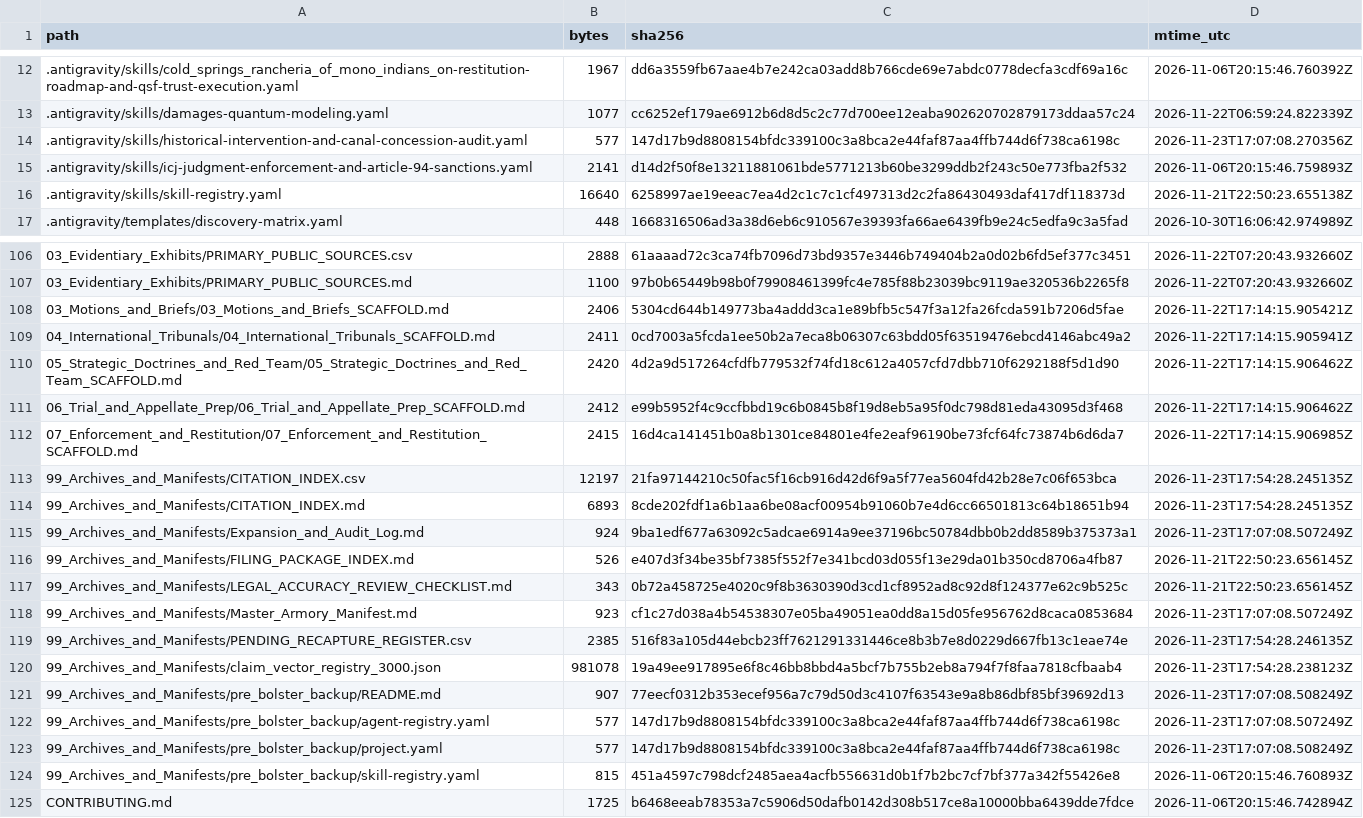
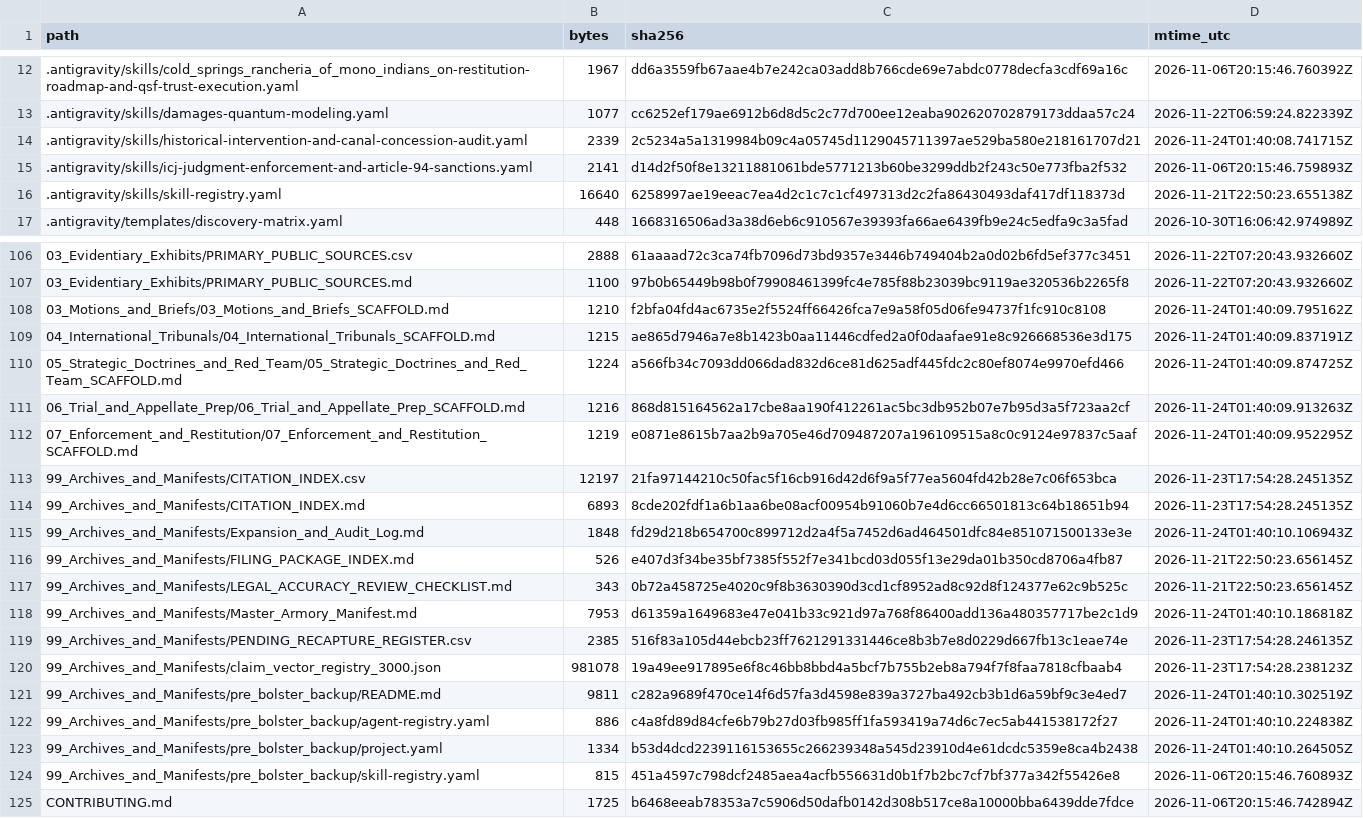
Before and after one commit to GlobalRestitutionAlliance/turtle-island-us-ca-cold-springs-rancheria-of-mono-indians-o-master-litigation, a CSV file: 99_Archives_and_Manifests/MANIFEST_SHA256.csv, drawn as a sheet; only a part is shown, gaps mark what is left out; the diff covers the shown part only.

Commit message:
REVERTED DUE TO UNPROMPTED MASS J3WFICATED DATA CORRUPTION BY COMPROMISED BIASED LLM/ARTIFICIAL INTELLIGENCE MODELS

```diff
--- a/99_Archives_and_Manifests/MANIFEST_SHA256.csv
+++ b/99_Archives_and_Manifests/MANIFEST_SHA256.csv
@@ -13,3 +13,3 @@ path,bytes,sha256,mtime_utc
 .antigravity/skills/damages-quantum-modeling.yaml,1077,cc6252ef179ae6912b6d8d5c2c77d700ee12eaba902620702879173ddaa57c24,2026-11-22T06:59:24.822339Z
-.antigravity/skills/historical-intervention-and-canal-concession-audit.yaml,577,147d17b9d8808154bfdc339100c3a8bca2e44faf87aa4ffb744d6f738ca6198c,2026-11-23T17:07:08.270356Z
+.antigravity/skills/historical-intervention-and-canal-concession-audit.yaml,2339,2c5234a5a1319984b09c4a05745d1129045711397ae529ba580e218161707d21,2026-11-24T01:40:08.741715Z
 .antigravity/skills/icj-judgment-enforcement-and-article-94-sanctions.yaml,2141,d14d2f50f8e13211881061bde5771213b60be3299ddb2f243c50e773fba2f532,2026-11-06T20:15:46.759893Z
@@ -107,18 +107,18 @@ path,bytes,sha256,mtime_utc
 03_Evidentiary_Exhibits/PRIMARY_PUBLIC_SOURCES.md,1100,97b0b65449b98b0f79908461399fc4e785f88b23039bc9119ae320536b2265f8,2026-11-22T07:20:43.932660Z
-03_Motions_and_Briefs/03_Motions_and_Briefs_SCAFFOLD.md,2406,5304cd644b149773ba4addd3ca1e89bfb5c547f3a12fa26fcda591b7206d5fae,2026-11-22T17:14:15.905421Z
-04_International_Tribunals/04_International_Tribunals_SCAFFOLD.md,2411,0cd7003a5fcda1ee50b2a7eca8b06307c63bdd05f63519476ebcd4146abc49a2,2026-11-22T17:14:15.905941Z
-05_Strategic_Doctrines_and_Red_Team/05_Strategic_Doctrines_and_Red_Team_SCAFFOLD.md,2420,4d2a9d517264cfdfb779532f74fd18c612a4057cfd7dbb710f6292188f5d1d90,2026-11-22T17:14:15.906462Z
-06_Trial_and_Appellate_Prep/06_Trial_and_Appellate_Prep_SCAFFOLD.md,2412,e99b5952f4c9ccfbbd19c6b0845b8f19d8eb5a95f0dc798d81eda43095d3f468,2026-11-22T17:14:15.906462Z
-07_Enforcement_and_Restitution/07_Enforcement_and_Restitution_SCAFFOLD.md,2415,16d4ca141451b0a8b1301ce84801e4fe2eaf96190be73fcf64fc73874b6d6da7,2026-11-22T17:14:15.906985Z
+03_Motions_and_Briefs/03_Motions_and_Briefs_SCAFFOLD.md,1210,f2bfa04fd4ac6735e2f5524ff66426fca7e9a58f05d06fe94737f1fc910c8108,2026-11-24T01:40:09.795162Z
+04_International_Tribunals/04_International_Tribunals_SCAFFOLD.md,1215,ae865d7946a7e8b1423b0aa11446cdfed2a0f0daafae91e8c926668536e3d175,2026-11-24T01:40:09.837191Z
+05_Strategic_Doctrines_and_Red_Team/05_Strategic_Doctrines_and_Red_Team_SCAFFOLD.md,1224,a566fb34c7093dd066dad832d6ce81d625adf445fdc2c80ef8074e9970efd466,2026-11-24T01:40:09.874725Z
+06_Trial_and_Appellate_Prep/06_Trial_and_Appellate_Prep_SCAFFOLD.md,1216,868d815164562a17cbe8aa190f412261ac5bc3db952b07e7b95d3a5f723aa2cf,2026-11-24T01:40:09.913263Z
+07_Enforcement_and_Restitution/07_Enforcement_and_Restitution_SCAFFOLD.md,1219,e0871e8615b7aa2b9a705e46d709487207a196109515a8c0c9124e97837c5aaf,2026-11-24T01:40:09.952295Z
 99_Archives_and_Manifests/CITATION_INDEX.csv,12197,21fa97144210c50fac5f16cb916d42d6f9a5f77ea5604fd42b28e7c06f653bca,2026-11-23T17:54:28.245135Z
 99_Archives_and_Manifests/CITATION_INDEX.md,6893,8cde202fdf1a6b1aa6be08acf00954b91060b7e4d6cc66501813c64b18651b94,2026-11-23T17:54:28.245135Z
-99_Archives_and_Manifests/Expansion_and_Audit_Log.md,924,9ba1edf677a63092c5adcae6914a9ee37196bc50784dbb0b2dd8589b375373a1,2026-11-23T17:07:08.507249Z
+99_Archives_and_Manifests/Expansion_and_Audit_Log.md,1848,fd29d218b654700c899712d2a4f5a7452d6ad464501dfc84e851071500133e3e,2026-11-24T01:40:10.106943Z
 99_Archives_and_Manifests/FILING_PACKAGE_INDEX.md,526,e407d3f34be35bf7385f552f7e341bcd03d055f13e29da01b350cd8706a4fb87,2026-11-21T22:50:23.656145Z
 99_Archives_and_Manifests/LEGAL_ACCURACY_REVIEW_CHECKLIST.md,343,0b72a458725e4020c9f8b3630390d3cd1cf8952ad8c92d8f124377e62c9b525c,2026-11-21T22:50:23.656145Z
-99_Archives_and_Manifests/Master_Armory_Manifest.md,923,cf1c27d038a4b54538307e05ba49051ea0dd8a15d05fe956762d8caca0853684,2026-11-23T17:07:08.507249Z
+99_Archives_and_Manifests/Master_Armory_Manifest.md,7953,d61359a1649683e47e041b33c921d97a768f86400add136a480357717be2c1d9,2026-11-24T01:40:10.186818Z
 99_Archives_and_Manifests/PENDING_RECAPTURE_REGISTER.csv,2385,516f83a105d44ebcb23ff7621291331446ce8b3b7e8d0229d667fb13c1eae74e,2026-11-23T17:54:28.246135Z
 99_Archives_and_Manifests/claim_vector_registry_3000.json,981078,19a49ee917895e6f8c46bb8bbd4a5bcf7b755b2eb8a794f7f8faa7818cfbaab4,2026-11-23T17:54:28.238123Z
-99_Archives_and_Manifests/pre_bolster_backup/README.md,907,77eecf0312b353ecef956a7c79d50d3c4107f63543e9a8b86dbf85bf39692d13,2026-11-23T17:07:08.508249Z
-99_Archives_and_Manifests/pre_bolster_backup/agent-registry.yaml,577,147d17b9d8808154bfdc339100c3a8bca2e44faf87aa4ffb744d6f738ca6198c,2026-11-23T17:07:08.507249Z
-99_Archives_and_Manifests/pre_bolster_backup/project.yaml,577,147d17b9d8808154bfdc339100c3a8bca2e44faf87aa4ffb744d6f738ca6198c,2026-11-23T17:07:08.508249Z
+99_Archives_and_Manifests/pre_bolster_backup/README.md,9811,c282a9689f470ce14f6d57fa3d4598e839a3727ba492cb3b1d6a59bf9c3e4ed7,2026-11-24T01:40:10.302519Z
+99_Archives_and_Manifests/pre_bolster_backup/agent-registry.yaml,886,c4a8fd89d84cfe6b79b27d03fb985ff1fa593419a74d6c7ec5ab441538172f27,2026-11-24T01:40:10.224838Z
+99_Archives_and_Manifests/pre_bolster_backup/project.yaml,1334,b53d4dcd2239116153655c266239348a545d23910d4e61dcdc5359e8ca4b2438,2026-11-24T01:40:10.264505Z
 99_Archives_and_Manifests/pre_bolster_backup/skill-registry.yaml,815,451a4597c798dcf2485aea4acfb556631d0b1f7b2bc7cf7bf377a342f55426e8,2026-11-06T20:15:46.760893Z
```
Also changed, not shown: 77 edited cells elsewhere in this file, 37 other files.
